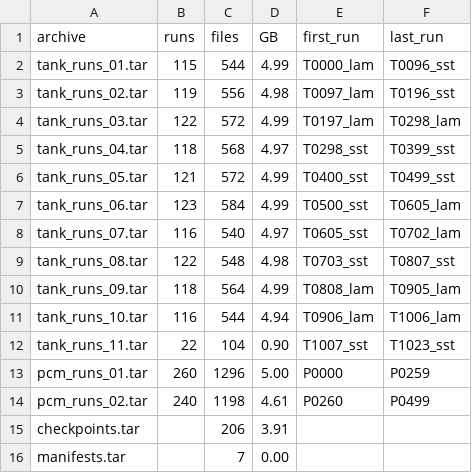
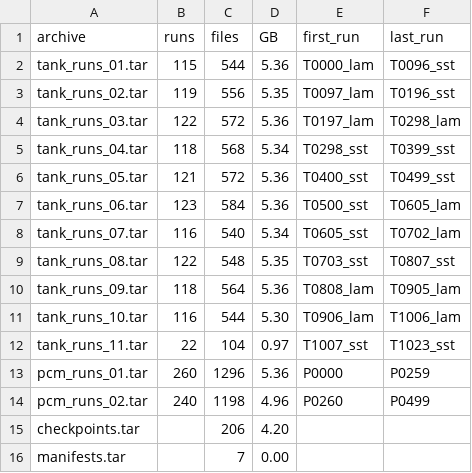
Before and after one commit to Saxambh/thermalbench, a TSV file: release/plan/archives.tsv, drawn as a sheet.

```diff
--- a/release/plan/archives.tsv
+++ b/release/plan/archives.tsv
@@ -1,16 +1,16 @@
 archive	runs	files	GB	first_run	last_run
-tank_runs_01.tar	115	544	4.99	T0000_lam	T0096_sst
-tank_runs_02.tar	119	556	4.98	T0097_lam	T0196_sst
-tank_runs_03.tar	122	572	4.99	T0197_lam	T0298_lam
-tank_runs_04.tar	118	568	4.97	T0298_sst	T0399_sst
-tank_runs_05.tar	121	572	4.99	T0400_sst	T0499_sst
-tank_runs_06.tar	123	584	4.99	T0500_sst	T0605_lam
-tank_runs_07.tar	116	540	4.97	T0605_sst	T0702_lam
-tank_runs_08.tar	122	548	4.98	T0703_sst	T0807_sst
-tank_runs_09.tar	118	564	4.99	T0808_lam	T0905_lam
-tank_runs_10.tar	116	544	4.94	T0906_lam	T1006_lam
-tank_runs_11.tar	22	104	0.90	T1007_sst	T1023_sst
-pcm_runs_01.tar	260	1296	5.00	P0000	P0259
-pcm_runs_02.tar	240	1198	4.61	P0260	P0499
-checkpoints.tar		206	3.91		
+tank_runs_01.tar	115	544	5.36	T0000_lam	T0096_sst
+tank_runs_02.tar	119	556	5.35	T0097_lam	T0196_sst
+tank_runs_03.tar	122	572	5.36	T0197_lam	T0298_lam
+tank_runs_04.tar	118	568	5.34	T0298_sst	T0399_sst
+tank_runs_05.tar	121	572	5.36	T0400_sst	T0499_sst
+tank_runs_06.tar	123	584	5.36	T0500_sst	T0605_lam
+tank_runs_07.tar	116	540	5.34	T0605_sst	T0702_lam
+tank_runs_08.tar	122	548	5.35	T0703_sst	T0807_sst
+tank_runs_09.tar	118	564	5.36	T0808_lam	T0905_lam
+tank_runs_10.tar	116	544	5.30	T0906_lam	T1006_lam
+tank_runs_11.tar	22	104	0.97	T1007_sst	T1023_sst
+pcm_runs_01.tar	260	1296	5.36	P0000	P0259
+pcm_runs_02.tar	240	1198	4.96	P0260	P0499
+checkpoints.tar		206	4.20		
 manifests.tar		7	0.00		
```
Also changed, not shown: 10 other files.
